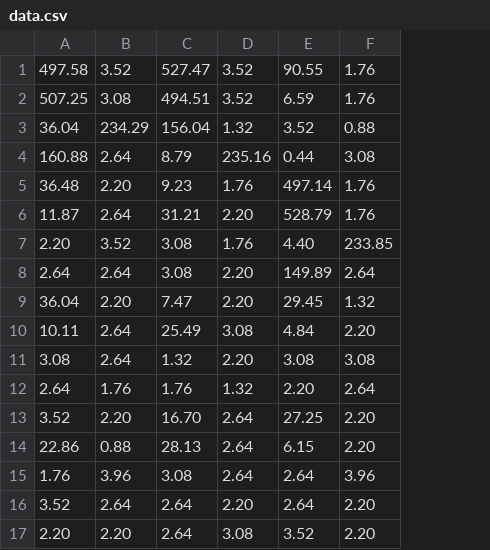
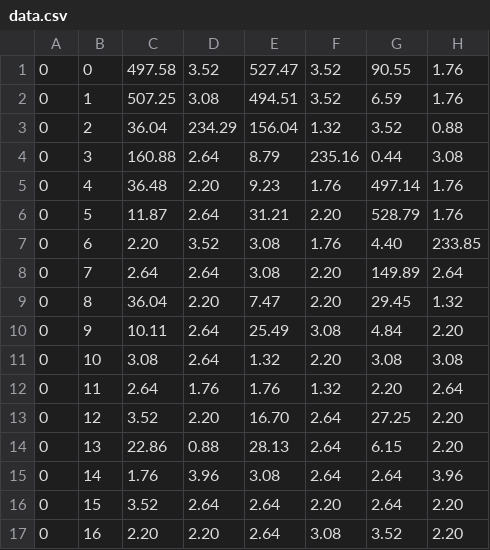
Before and after one commit to MarkAYoder/BeagleBoard-exercises, a CSV file: Jaars/data.csv, drawn as a sheet; only a part is shown; the diff names each change by its address in the sheet, - before the commit and + after, or states it on an @@ line.

Commit message:
Updated for plotting data

```diff
--- a/Jaars/data.csv
+++ b/Jaars/data.csv
+column A, rows 1-17: all 0
+column B, rows 1-17: 0 | 1 | 2 | 3 | 4 | 5 | 6 | 7 | 8 | 9 | 10 | 11 | 12 | 13 | 14 | 15 | 16
```
Also changed, not shown: 2 other files.
